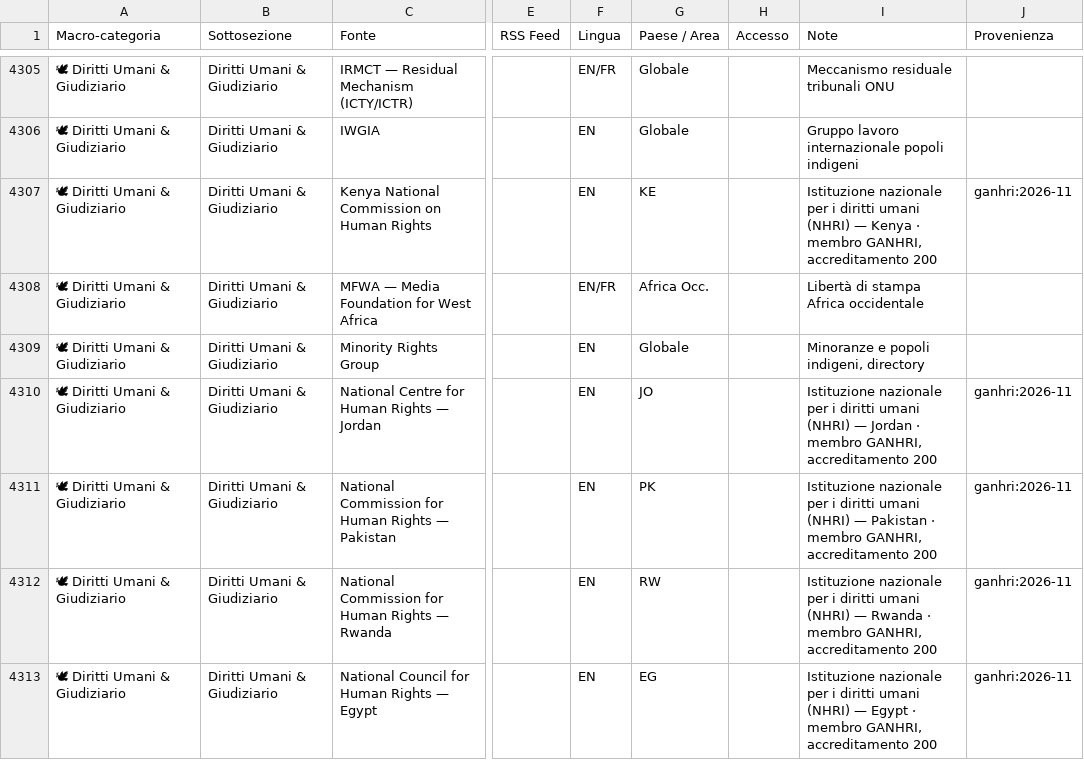
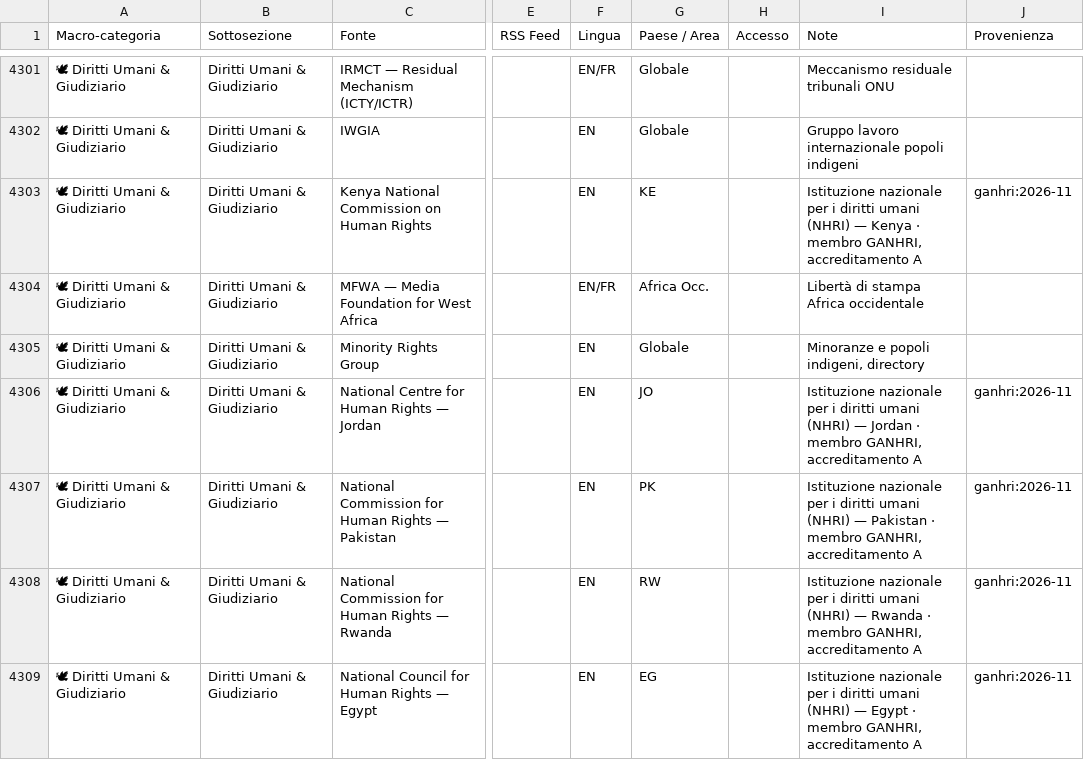
Before and after one commit to Leapfrog-LSA/osint-sources-disinfo-watchlist, a CSV file: Fonti_OSINT.csv, drawn as a sheet; only a part is shown, gaps mark what is left out; addresses are those after the commit; the diff covers the shown part only; the diff names each change by its address in the sheet, - before the commit and + after, or states it on an @@ line.

```diff
--- a/Fonti_OSINT.csv
+++ b/Fonti_OSINT.csv
-I4303 (Note): …GANHRI, accreditamento 200
+I4303 (Note): …GANHRI, accreditamento A
-I4306 (Note): …GANHRI, accreditamento 200
+I4306 (Note): …GANHRI, accreditamento A
-I4307 (Note): …GANHRI, accreditamento 200
+I4307 (Note): …GANHRI, accreditamento A
-I4308 (Note): …GANHRI, accreditamento 200
+I4308 (Note): …GANHRI, accreditamento A
-I4309 (Note): …GANHRI, accreditamento 200
+I4309 (Note): …GANHRI, accreditamento A
```
Also changed, not shown: 2 added rows, 7 removed rows and 73 edited cells elsewhere in this file, 7 other files.
